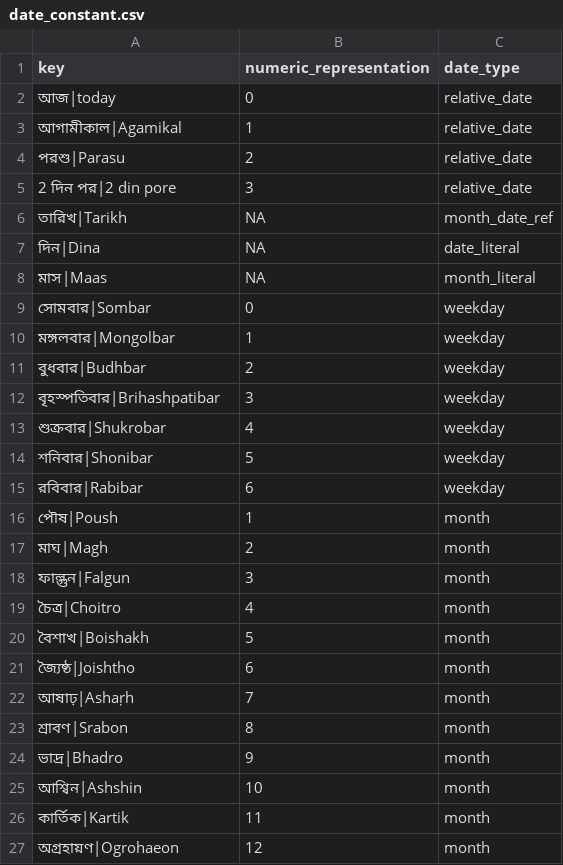
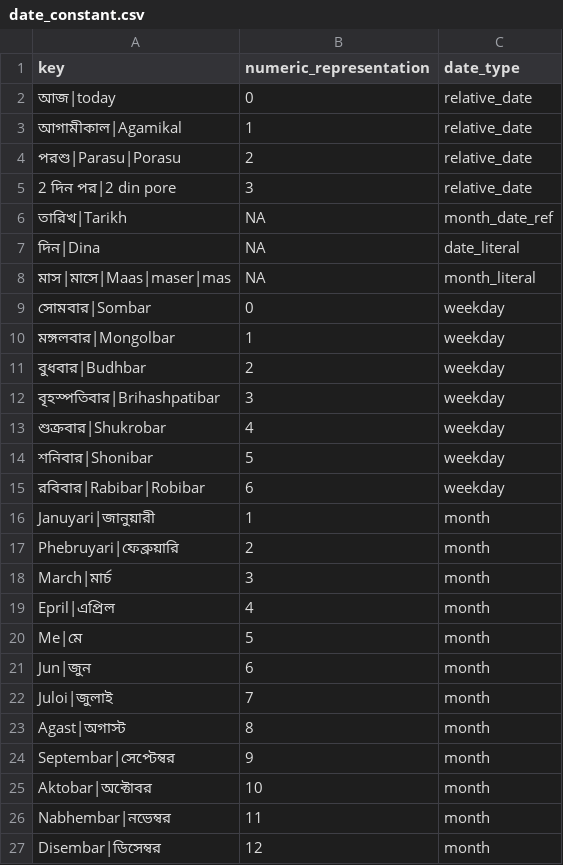
Before and after one commit to hellohaptik/chatbot_ner, a CSV file: ner_v2/detectors/temporal/date/bn/data/date_constant.csv, drawn as a sheet.

```diff
--- a/ner_v2/detectors/temporal/date/bn/data/date_constant.csv
+++ b/ner_v2/detectors/temporal/date/bn/data/date_constant.csv
@@ -3,3 +3,3 @@ key,numeric_representation,date_type
 আগামীকাল|Agamikal ,1,relative_date
-পরশু|Parasu ,2,relative_date
+পরশু|Parasu|Porasu,2,relative_date
 2 দিন পর|2 din pore,3,relative_date
@@ -7,3 +7,3 @@ key,numeric_representation,date_type
 দিন|Dina,NA,date_literal
-মাস|Maas,NA,month_literal
+মাস|মাসে|Maas|maser|mas,NA,month_literal
 সোমবার|Sombar,0,weekday
@@ -14,14 +14,14 @@ key,numeric_representation,date_type
 শনিবার|Shonibar,5,weekday
-রবিবার|Rabibar,6,weekday
-পৌষ|Poush,1,month
-মাঘ|Magh,2,month
-ফাল্গুন|Falgun,3,month
-চৈত্র|Choitro,4,month
-বৈশাখ|Boishakh,5,month
-জ্যৈষ্ঠ|Joishtho,6,month
-আষাঢ়|Ashaŗh,7,month
-শ্রাবণ|Srabon,8,month
-ভাদ্র|Bhadro,9,month
-আশ্বিন|Ashshin,10,month
-কার্তিক|Kartik,11,month
-অগ্রহায়ণ|Ogrohaeon,12,month
+রবিবার|Rabibar|Robibar,6,weekday
+Januyari|জানুয়ারী,1,month
+Phebruyari|ফেব্রুয়ারি,2,month
+March|মার্চ,3,month
+Epril|এপ্রিল,4,month
+Me|মে,5,month
+Jun|জুন,6,month
+Juloi|জুলাই,7,month
+Agast|অগাস্ট,8,month
+Septembar|সেপ্টেম্বর,9,month
+Aktobar|অক্টোবর,10,month
+Nabhembar|নভেম্বর,11,month
+Disembar|ডিসেম্বর,12,month
```
Also changed, not shown: ner_v2/detectors/temporal/date/bn/data/datetime_diff_constant.csv, ner_v2/detectors/temporal/date/bn/data/numbers_constant.csv, 2 other files.
